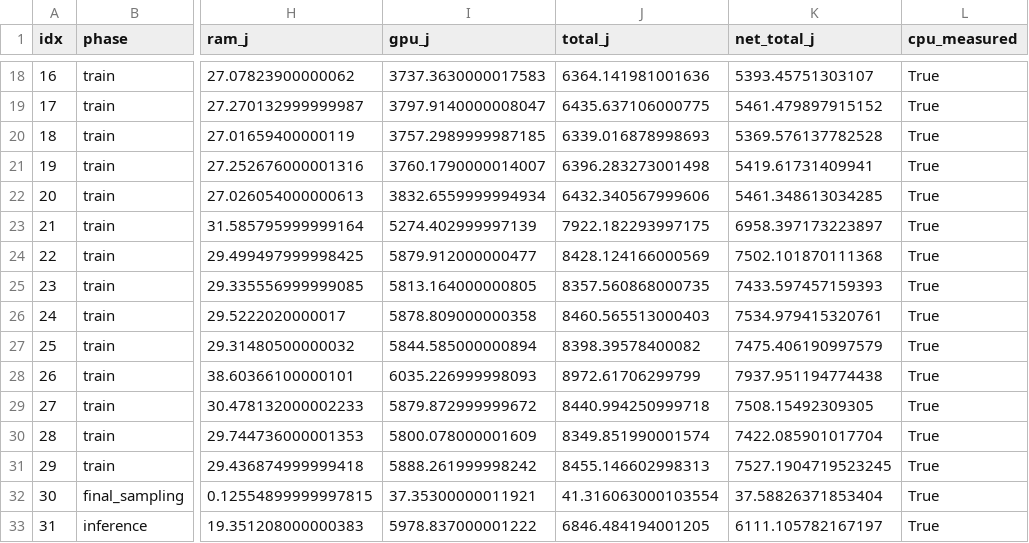
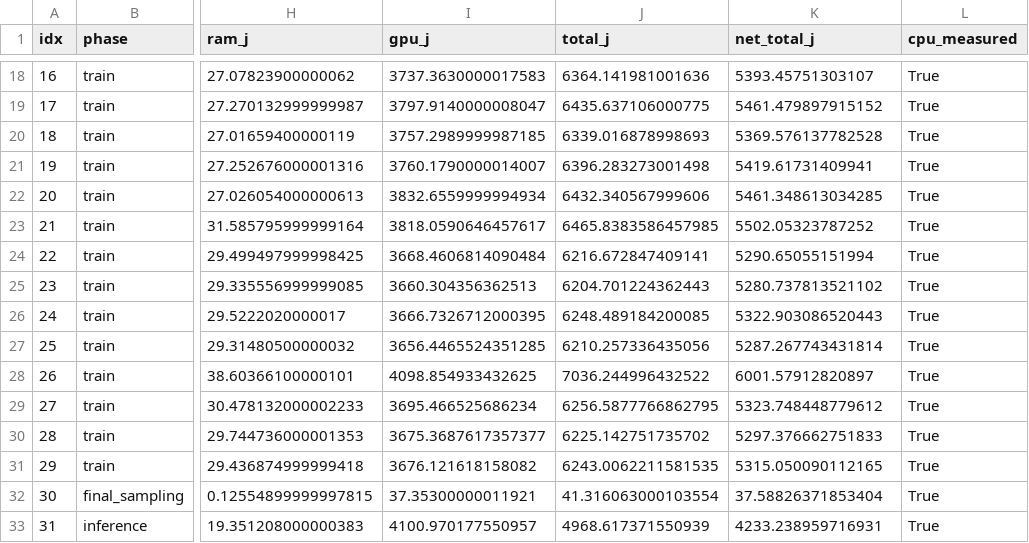
Before and after one commit to masud70/QpJ, a CSV file: results/fixed_budget__native/runs/wgan_gp/seed2026/energy_segments.csv, drawn as a sheet; only a part is shown, gaps mark what is left out; the diff covers the shown part only; the diff names each change by its address in the sheet, - before the commit and + after, or states it on an @@ line.

Commit message:
Update energy consumption metrics and inference results for WGAN-GP run with seed 2026
- Adjusted energy consumption values in energy_segments.csv to reflect updated measurements.
- Modified inference.csv to correct GPU energy usage and related metrics.
- Updated run.json with revised total energy consumption and inference performance metrics.
- Re-generated summary plots (breakeven, cumulative energy, energy breakdown, energy FID, FID vs energy, inference energy, and QPJ) to reflect the latest data.
- Revised summary CSV files to include updated energy and performance statistics for WGAN-GP and DDPM models.

```diff
--- a/results/fixed_budget__native/runs/wgan_gp/seed2026/energy_segments.csv
+++ b/results/fixed_budget__native/runs/wgan_gp/seed2026/energy_segments.csv
-I23 (gpu_j): 5274.402999997139
+I23 (gpu_j): 3818.0590646457617
-J23 (total_j): 7922.182293997175
+J23 (total_j): 6465.8383586457985
-K23 (net_total_j): 6958.397173223897
+K23 (net_total_j): 5502.05323787252
-I24 (gpu_j): 5879.912000000477
+I24 (gpu_j): 3668.4606814090484
-J24 (total_j): 8428.124166000569
+J24 (total_j): 6216.672847409141
-K24 (net_total_j): 7502.101870111368
+K24 (net_total_j): 5290.65055151994
-I25 (gpu_j): 5813.164000000805
+I25 (gpu_j): 3660.304356362513
-J25 (total_j): 8357.560868000735
+J25 (total_j): 6204.701224362443
-K25 (net_total_j): 7433.597457159393
+K25 (net_total_j): 5280.737813521102
-I26 (gpu_j): 5878.809000000358
+I26 (gpu_j): 3666.7326712000395
-J26 (total_j): 8460.565513000403
+J26 (total_j): 6248.489184200085
-K26 (net_total_j): 7534.979415320761
+K26 (net_total_j): 5322.903086520443
-I27 (gpu_j): 5844.585000000894
+I27 (gpu_j): 3656.4465524351285
-J27 (total_j): 8398.39578400082
+J27 (total_j): 6210.257336435056
-K27 (net_total_j): 7475.406190997579
+K27 (net_total_j): 5287.267743431814
-I28 (gpu_j): 6035.226999998093
+I28 (gpu_j): 4098.854933432625
-J28 (total_j): 8972.61706299799
+J28 (total_j): 7036.244996432522
-K28 (net_total_j): 7937.951194774438
+K28 (net_total_j): 6001.57912820897
-I29 (gpu_j): 5879.872999999672
+I29 (gpu_j): 3695.466525686234
-J29 (total_j): 8440.994250999718
+J29 (total_j): 6256.5877766862795
-K29 (net_total_j): 7508.15492309305
+K29 (net_total_j): 5323.748448779612
-I30 (gpu_j): 5800.078000001609
+I30 (gpu_j): 3675.3687617357377
-J30 (total_j): 8349.851990001574
+J30 (total_j): 6225.142751735702
-K30 (net_total_j): 7422.085901017704
+K30 (net_total_j): 5297.376662751833
-I31 (gpu_j): 5888.261999998242
+I31 (gpu_j): 3676.121618158082
-J31 (total_j): 8455.146602998313
+J31 (total_j): 6243.0062211581535
-K31 (net_total_j): 7527.1904719523245
+K31 (net_total_j): 5315.050090112165
-I33 (gpu_j): 5978.837000001222
+I33 (gpu_j): 4100.970177550957
-J33 (total_j): 6846.484194001205
+J33 (total_j): 4968.617371550939
-K33 (net_total_j): 6111.105782167197
+K33 (net_total_j): 4233.238959716931
```
Also changed, not shown: 36 edited cells elsewhere in this file, results/fixed_budget__native/runs/ddpm/seed1337/energy_segments.csv, results/fixed_budget__native/runs/wgan_gp/seed2026/inference.csv, 13 other files.
